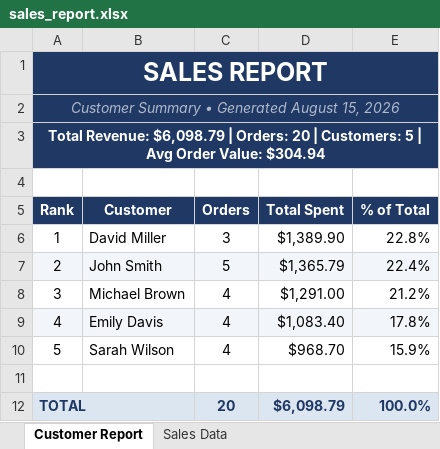
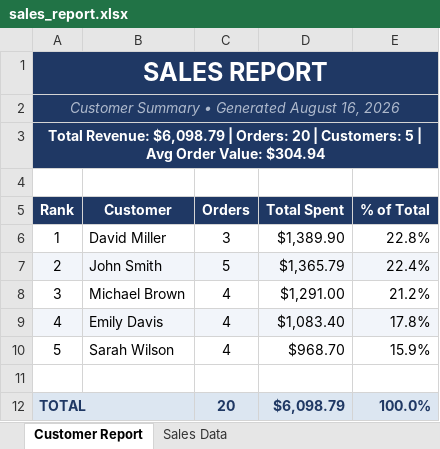
Before and after one commit to Megacloser/excel-sales-report-generator, an Excel workbook: sales_report.xlsx, sheet Customer Report, drawn as a sheet; values as stored, in another font and other column widths than the file's, no borders; charts and pictures not drawn; the diff names each change by its address in the sheet, - before the commit and + after, or states it on an @@ line.

```diff
--- a/sales_report.xlsx (sheet Customer Report)
+++ b/sales_report.xlsx (sheet Customer Report)
-A2 (Rank): Customer Summary • Generated August 15, 2026
+A2 (Rank): Customer Summary • Generated August 16, 2026
```
Also changed, not shown: sheet Sales Data, 3 other files.
